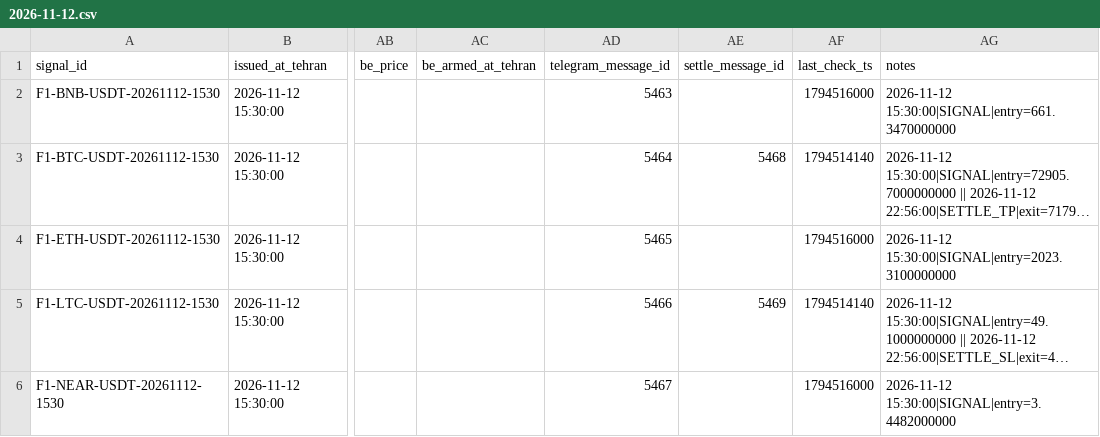
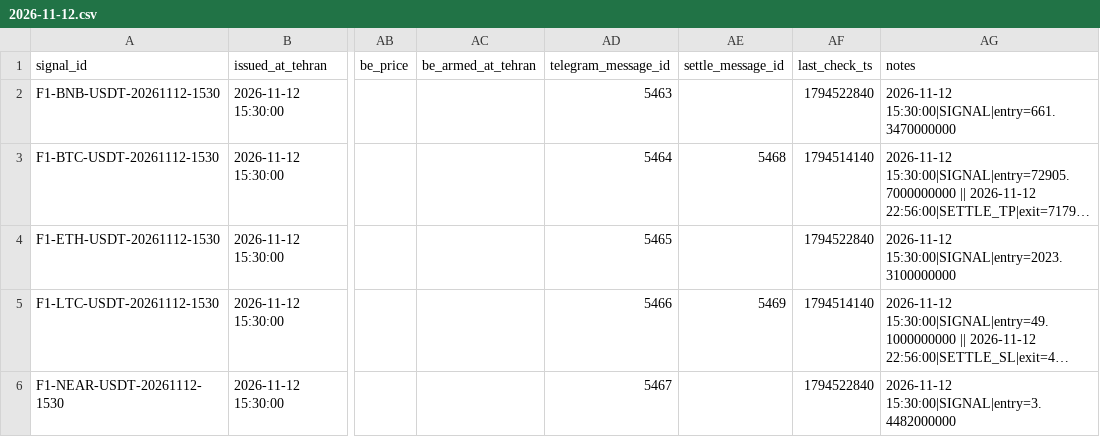
Before and after one commit to khosroabadiMehdi/PentaSignal, a CSV file: data/signals/2026-11-12.csv, drawn as a sheet; only a part is shown, gaps mark what is left out; long unchanged cells end in …; the diff names each change by its address in the sheet, - before the commit and + after, or states it on an @@ line.

```diff
--- a/data/signals/2026-11-12.csv
+++ b/data/signals/2026-11-12.csv
-AF2 (last_check_ts): 1794516000
+AF2 (last_check_ts): 1794522840
-AF4 (last_check_ts): 1794516000
+AF4 (last_check_ts): 1794522840
-AF6 (last_check_ts): 1794516000
+AF6 (last_check_ts): 1794522840
```
Also changed, not shown: 22 other files.
